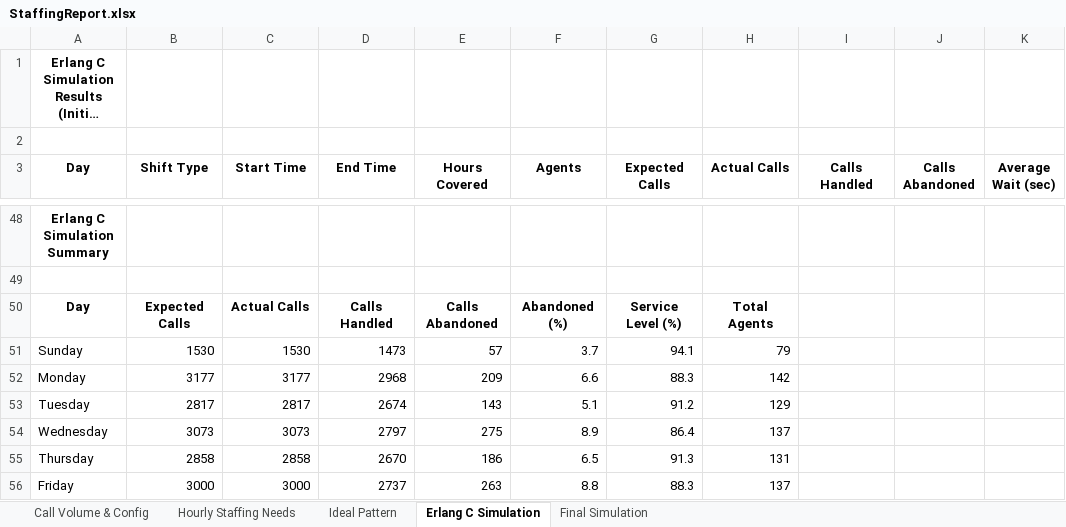
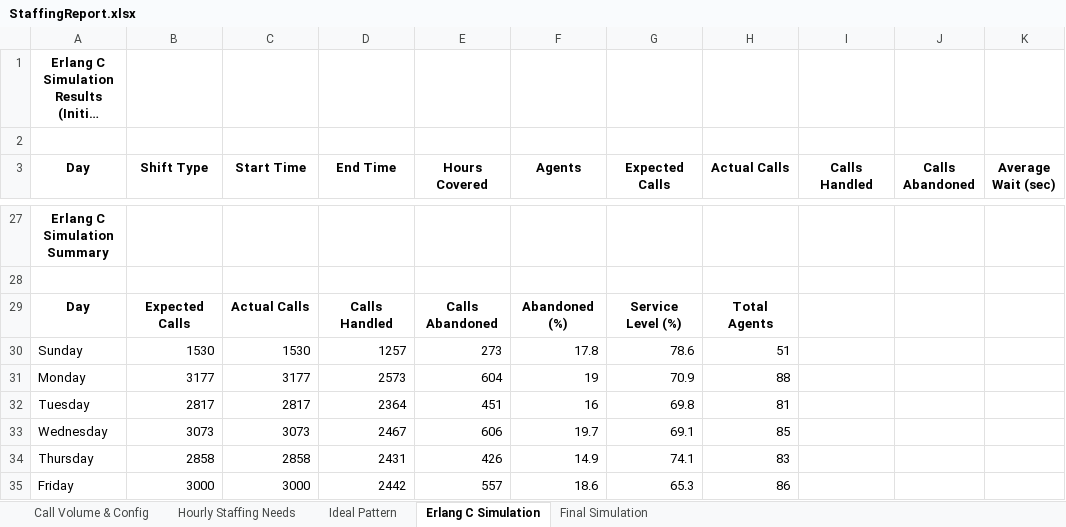
Before and after one commit to Liri-soft/Crew-quant-queueing, an Excel workbook: StaffingReport.xlsx, sheet Erlang C Simulation, drawn as a sheet; only a part is shown, gaps mark what is left out; long unchanged cells end in …; values as stored, in another font and other column widths than the file's, no borders; addresses are those after the commit; the diff covers the shown part only; the diff names each change by its address in the sheet, - before the commit and + after, or states it on an @@ line.

```diff
--- a/StaffingReport.xlsx (sheet Erlang C Simulation)
+++ b/StaffingReport.xlsx (sheet Erlang C Simulation)
-D30 (End Time): 1473
+D30 (End Time): 1257
-E30 (Hours Covered): 57
+E30 (Hours Covered): 273
-F30 (Agents): 3.7
+F30 (Agents): 17.8
-G30 (Expected Calls): 94.1
+G30 (Expected Calls): 78.6
-H30 (Actual Calls): 79
+H30 (Actual Calls): 51
-D31 (End Time): 2968
+D31 (End Time): 2573
-E31 (Hours Covered): 209
+E31 (Hours Covered): 604
-F31 (Agents): 6.6
+F31 (Agents): 19
-G31 (Expected Calls): 88.3
+G31 (Expected Calls): 70.9
-H31 (Actual Calls): 142
+H31 (Actual Calls): 88
-D32 (End Time): 2674
+D32 (End Time): 2364
-E32 (Hours Covered): 143
+E32 (Hours Covered): 451
-F32 (Agents): 5.1
+F32 (Agents): 16
-G32 (Expected Calls): 91.2
+G32 (Expected Calls): 69.8
-H32 (Actual Calls): 129
+H32 (Actual Calls): 81
-D33 (End Time): 2797
+D33 (End Time): 2467
-E33 (Hours Covered): 275
+E33 (Hours Covered): 606
-F33 (Agents): 8.9
+F33 (Agents): 19.7
-G33 (Expected Calls): 86.4
+G33 (Expected Calls): 69.1
-H33 (Actual Calls): 137
+H33 (Actual Calls): 85
-D34 (End Time): 2670
+D34 (End Time): 2431
-E34 (Hours Covered): 186
+E34 (Hours Covered): 426
-F34 (Agents): 6.5
+F34 (Agents): 14.9
-G34 (Expected Calls): 91.3
+G34 (Expected Calls): 74.1
-H34 (Actual Calls): 131
+H34 (Actual Calls): 83
-D35 (End Time): 2737
+D35 (End Time): 2442
-E35 (Hours Covered): 263
+E35 (Hours Covered): 557
-F35 (Agents): 8.8
+F35 (Agents): 18.6
-G35 (Expected Calls): 88.3
+G35 (Expected Calls): 65.3
-H35 (Actual Calls): 137
+H35 (Actual Calls): 86
```
Also changed, not shown: 20 added rows, 41 removed rows and 20 edited cells elsewhere in this sheet, sheet Final Simulation, sheet Ideal Pattern, sheet Hourly Staffing Needs, sheet Call Volume & Config, 14 other files.
